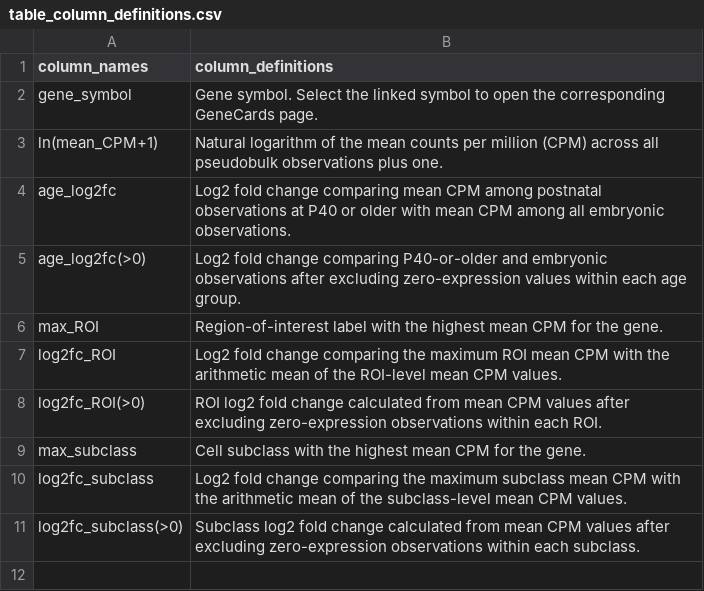
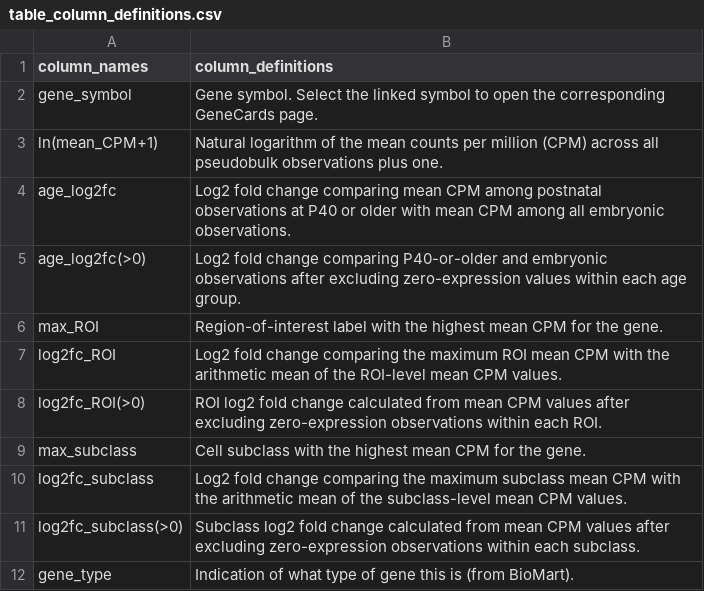
Before and after one commit to AllenInstitute/mouse-developing-vis-app, a CSV file: code/shiny/table_column_definitions.csv, drawn as a sheet.

Commit message:
add gene type and table search options

```diff
--- a/code/shiny/table_column_definitions.csv
+++ b/code/shiny/table_column_definitions.csv
@@ -11 +11,2 @@ log2fc_subclass,Log2 fold change comparing the maximum subclass mean CPM with th
 log2fc_subclass(>0),Subclass log2 fold change calculated from mean CPM values after excluding zero-expression observations within each subclass.
+gene_type,Indication of what type of gene this is (from BioMart).
```
Also changed, not shown: 3 other files.
